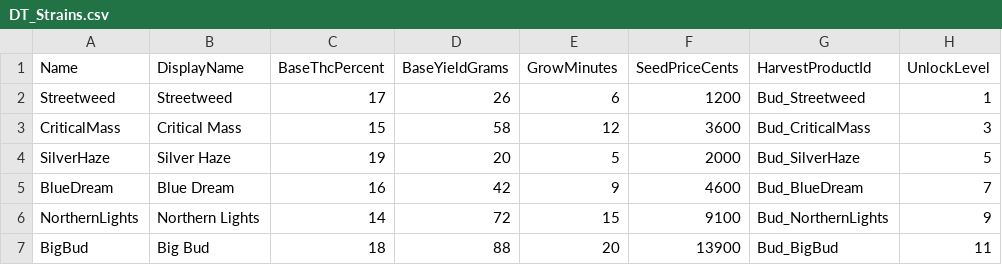
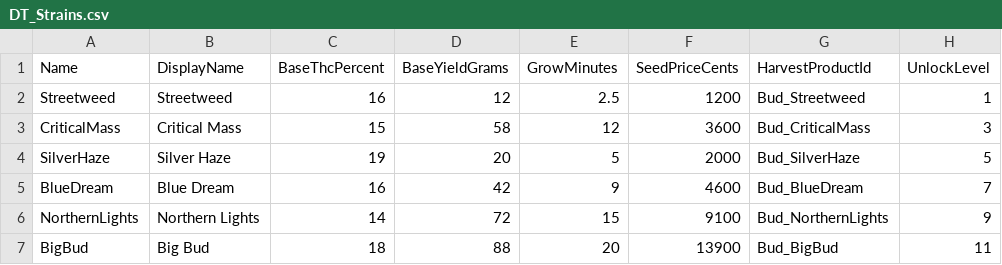
Before and after one commit to Dustoned/ThePlugSIM, a CSV file: Data/DT_Strains.csv, drawn as a sheet; only a part is shown.

```diff
--- a/Data/DT_Strains.csv
+++ b/Data/DT_Strains.csv
@@ -1,3 +1,3 @@
 Name,DisplayName,BaseThcPercent,BaseYieldGrams,GrowMinutes,SeedPriceCents,HarvestProductId,UnlockLevel
-Streetweed,"Streetweed",17,26,6,1200,Bud_Streetweed,1
+Streetweed,"Streetweed",16,12,2.5,1200,Bud_Streetweed,1
 CriticalMass,"Critical Mass",15,58,12,3600,Bud_CriticalMass,3
```
Also changed, not shown: 41 other files.
